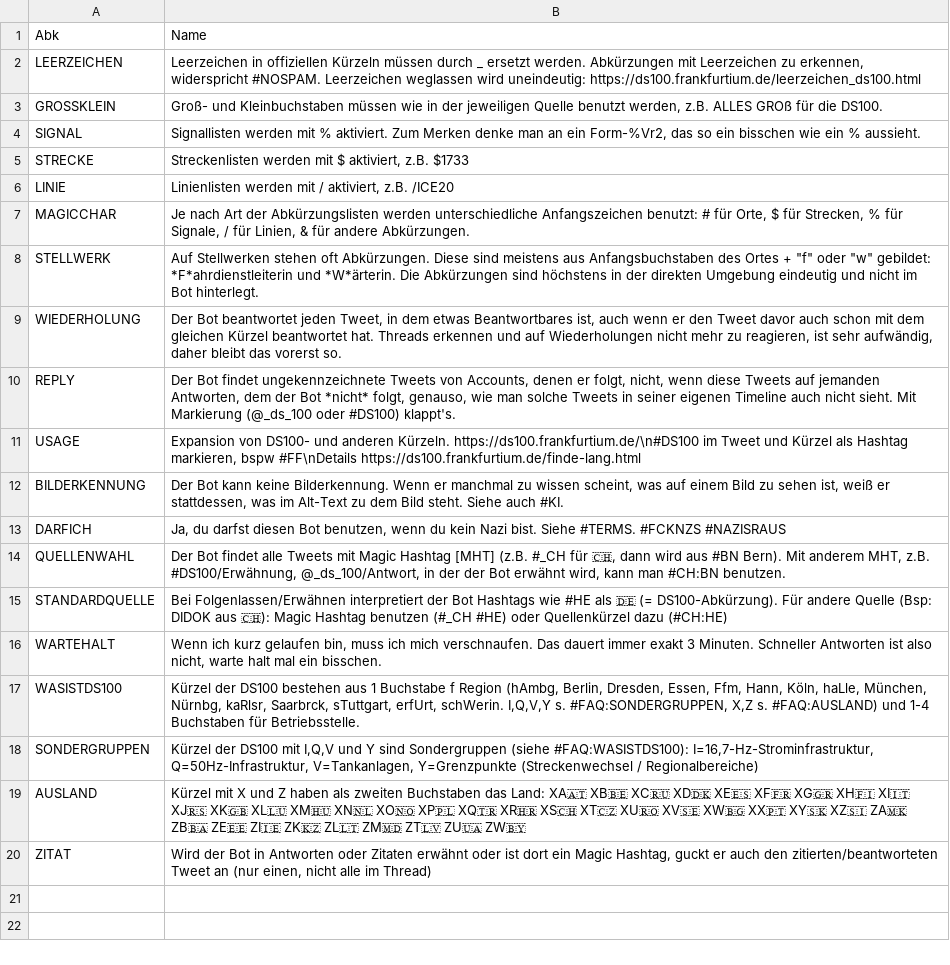
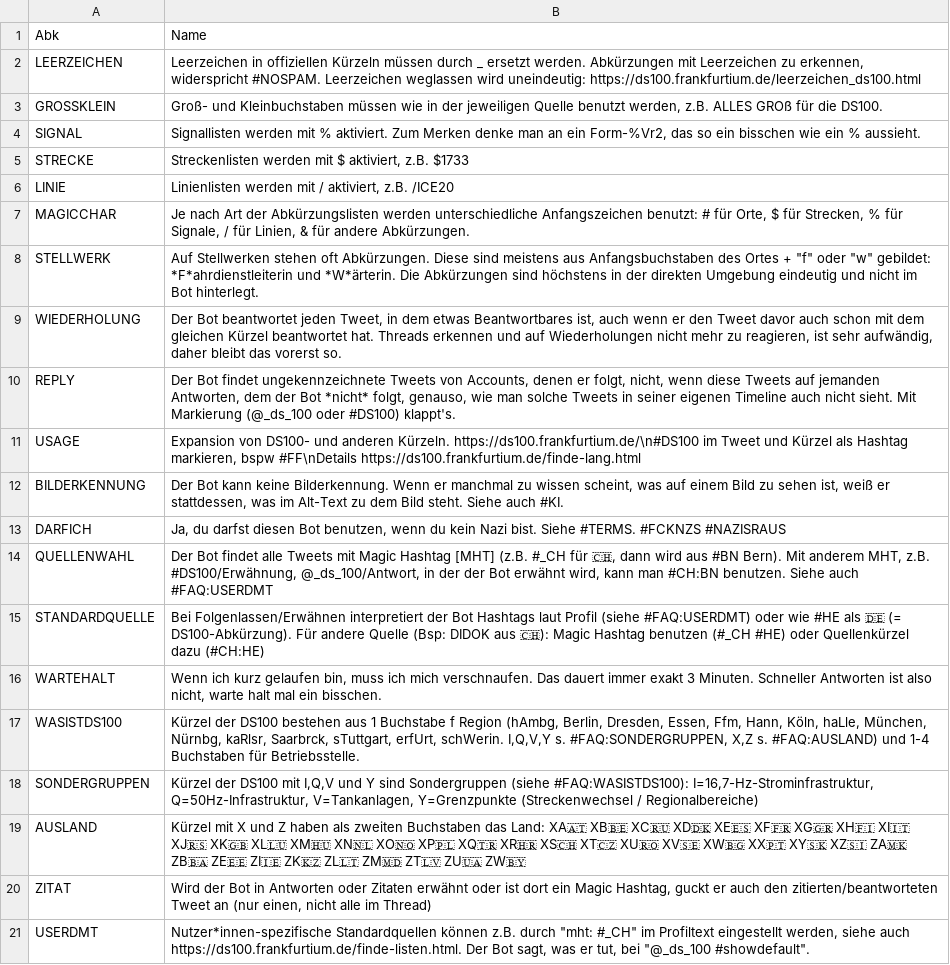
Before and after one commit to baeuchle/ds100bot, a CSV file: sources/faq.csv, drawn as a sheet.

Commit message:
ADD Antworten für User-DMT erweitert
pylint score: 10.00
test score: A 29/0 R 100.0%
pytest score: ........................... [100%]

```diff
--- a/sources/faq.csv
+++ b/sources/faq.csv
@@ -13,4 +13,4 @@ BILDERKENNUNG;Der Bot kann keine Bilderkennung. Wenn er manchmal zu wissen schei
 DARFICH;Ja, du darfst diesen Bot benutzen, wenn du kein Nazi bist. Siehe #TERMS. #FCKNZS #NAZISRAUS
-QUELLENWAHL;Der Bot findet alle Tweets mit Magic Hashtag [MHT] (z.B. #_CH für 🇨🇭, dann wird aus #BN Bern). Mit anderem MHT, z.B. #DS100/Erwähnung, @_ds_100/Antwort, in der der Bot erwähnt wird, kann man #CH:BN benutzen.
-STANDARDQUELLE;Bei Folgenlassen/Erwähnen interpretiert der Bot Hashtags wie #HE als 🇩🇪 (= DS100-Abkürzung). Für andere Quelle (Bsp: DIDOK aus 🇨🇭): Magic Hashtag benutzen (#_CH #HE) oder Quellenkürzel dazu (#CH:HE)
+QUELLENWAHL;Der Bot findet alle Tweets mit Magic Hashtag [MHT] (z.B. #_CH für 🇨🇭, dann wird aus #BN Bern). Mit anderem MHT, z.B. #DS100/Erwähnung, @_ds_100/Antwort, in der der Bot erwähnt wird, kann man #CH:BN benutzen. Siehe auch #FAQ:USERDMT
+STANDARDQUELLE;Bei Folgenlassen/Erwähnen interpretiert der Bot Hashtags laut Profil (siehe #FAQ:USERDMT) oder wie #HE als 🇩🇪 (= DS100-Abkürzung). Für andere Quelle (Bsp: DIDOK aus 🇨🇭): Magic Hashtag benutzen (#_CH #HE) oder Quellenkürzel dazu (#CH:HE)
 WARTEHALT;Wenn ich kurz gelaufen bin, muss ich mich verschnaufen. Das dauert immer exakt 3 Minuten. Schneller Antworten ist also nicht, warte halt mal ein bisschen.
@@ -20 +20,2 @@ AUSLAND;Kürzel mit X und Z haben als zweiten Buchstaben das Land: XA🇦🇹 XB
 ZITAT;Wird der Bot in Antworten oder Zitaten erwähnt oder ist dort ein Magic Hashtag, guckt er auch den zitierten/beantworteten Tweet an (nur einen, nicht alle im Thread)
+USERDMT;Nutzer*innen-spezifische Standardquellen können z.B. durch "mht: #_CH" im Profiltext eingestellt werden, siehe auch https://ds100.frankfurtium.de/finde-listen.html. Der Bot sagt, was er tut, bei "@_ds_100 #showdefault".
```
